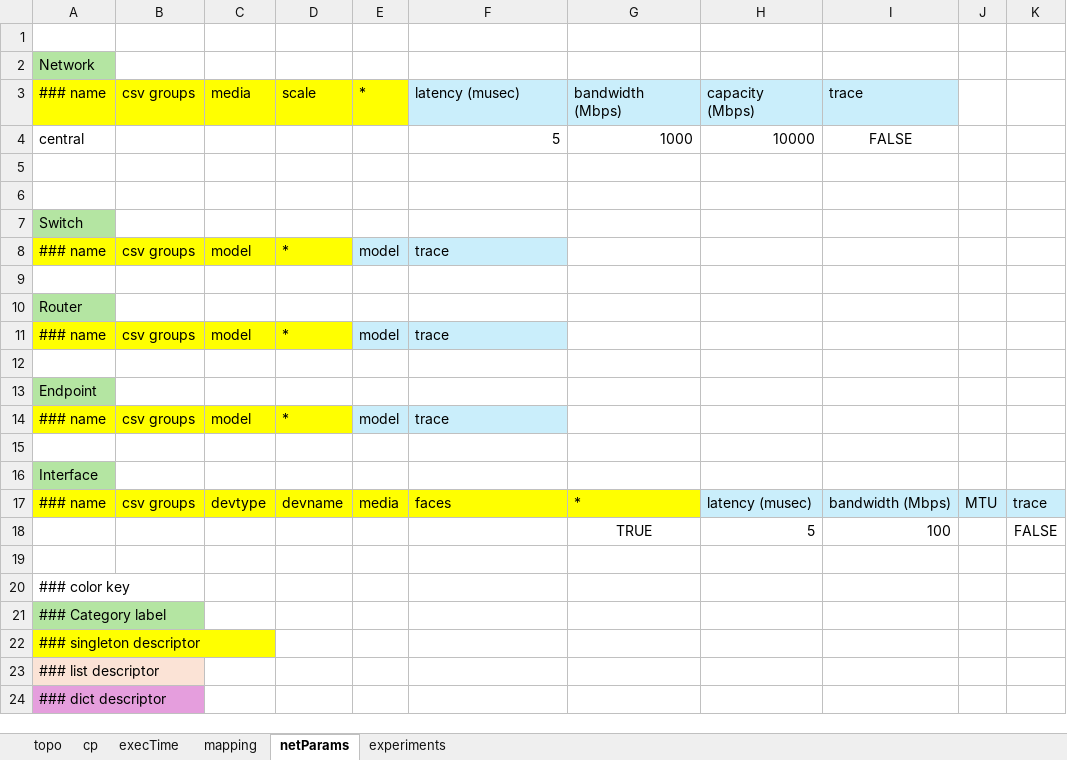
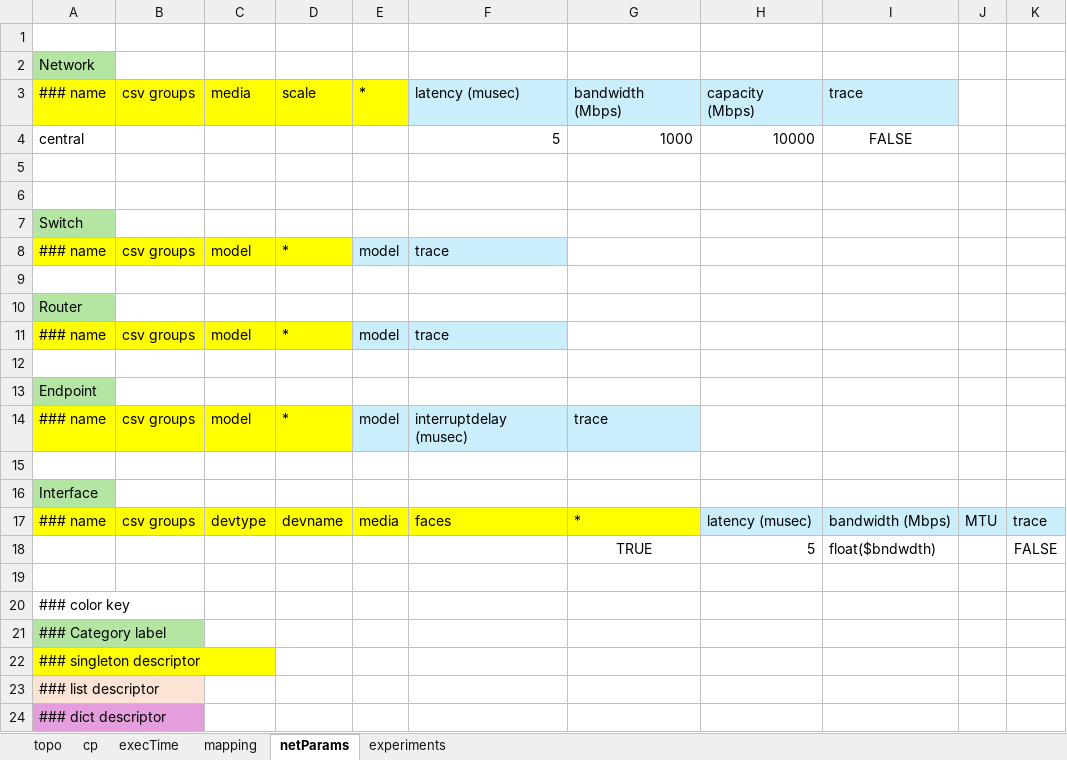
Before and after one commit to ITI/pcesbld, an Excel workbook: xlsxPCES/examples/queueing.xlsx, sheet netParams, drawn as a sheet; values as stored, in another font and other column widths than the file's, no borders; the diff names each change by its address in the sheet, - before the commit and + after, or states it on an @@ line.

```diff
--- a/xlsxPCES/examples/queueing.xlsx (sheet netParams)
+++ b/xlsxPCES/examples/queueing.xlsx (sheet netParams)
-F14: trace
+F14: interruptdelay (musec)
-G14: (empty)
+G14: trace
-G14 fill: none
+G14 fill: #CAEEFB
-I18: 100
+I18: float($bndwdth)
```
Also changed, not shown: sheet execTime, sheet cp, sheet experiments, sheet topo, xlsxPCES/examples/euds.xlsx, 40 other files.
